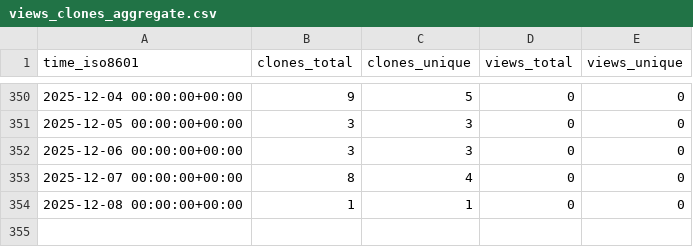
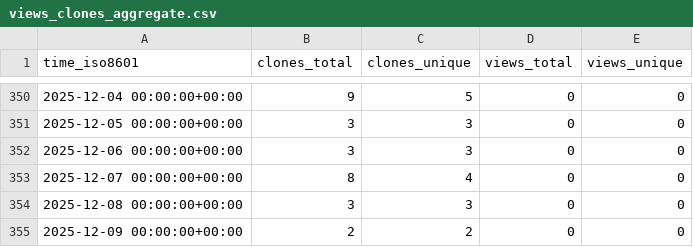
Before and after one commit to cubicleguy/imu_pj_logger, a CSV file: cubicleguy/imu_pj_logger/ghrs-data/views_clones_aggregate.csv, drawn as a sheet; only a part is shown, gaps mark what is left out.

```diff
--- a/cubicleguy/imu_pj_logger/ghrs-data/views_clones_aggregate.csv
+++ b/cubicleguy/imu_pj_logger/ghrs-data/views_clones_aggregate.csv
@@ -353,2 +353,3 @@ time_iso8601,clones_total,clones_unique,views_total,views_unique
 2025-12-07 00:00:00+00:00,8,4,0,0
-2025-12-08 00:00:00+00:00,1,1,0,0
+2025-12-08 00:00:00+00:00,3,3,0,0
+2025-12-09 00:00:00+00:00,2,2,0,0
```
Also changed, not shown: 1 other file.
